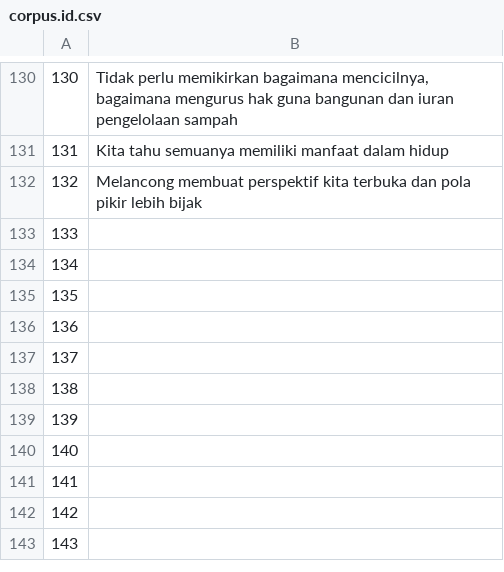
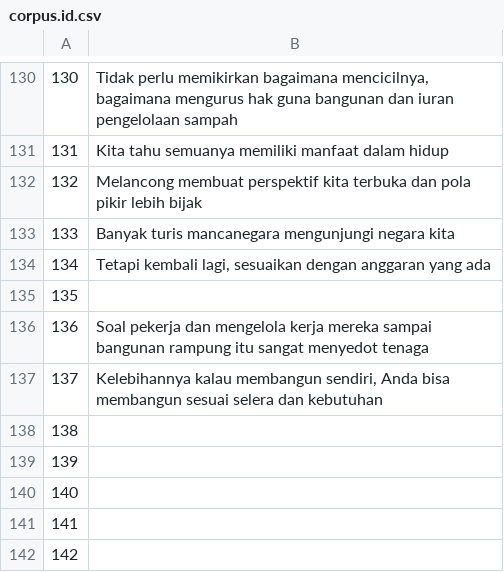
Before and after one commit to common-voice/cv-global-sprint-sentences, a CSV file: corpus.id.csv, drawn as a sheet; only a part is shown, gaps mark what is left out; the shorter side is filled out with more unchanged rows.

Commit message:
New translations corpus.csv (Indonesian)

```diff
--- a/corpus.id.csv
+++ b/corpus.id.csv
@@ -132,7 +132,7 @@
 "132","Melancong membuat perspektif kita terbuka dan pola pikir lebih bijak"
-"133",""
-"134",""
+"133","Banyak turis mancanegara mengunjungi negara kita"
+"134","Tetapi kembali lagi, sesuaikan dengan anggaran yang ada"
 "135",""
-"136",""
-"137",""
+"136","Soal pekerja dan mengelola kerja mereka sampai bangunan rampung itu sangat menyedot tenaga"
+"137","Kelebihannya kalau membangun sendiri, Anda bisa membangun sesuai selera dan kebutuhan"
 "138",""
```
